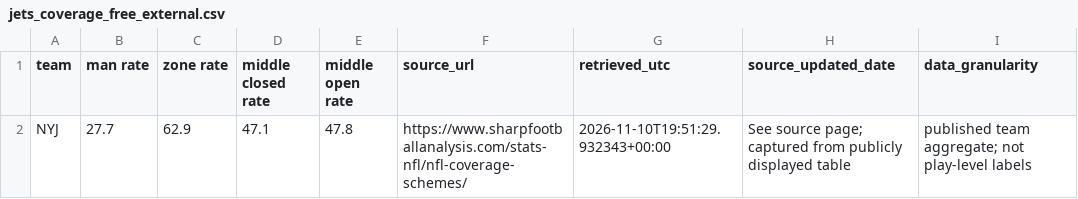
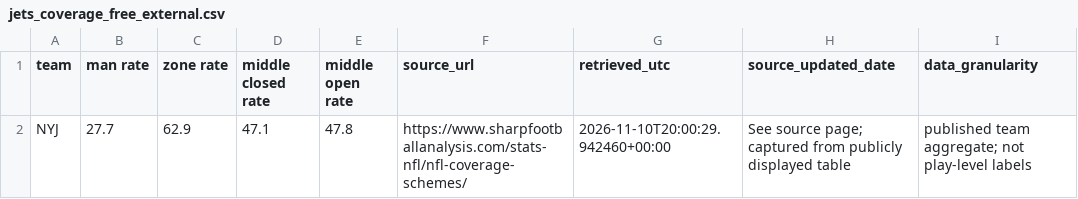
Before and after one commit to Fixedwing801/jets-performance-dashboard-2026, a CSV file: data/jets_coverage_free_external.csv, drawn as a sheet.

```diff
--- a/data/jets_coverage_free_external.csv
+++ b/data/jets_coverage_free_external.csv
@@ -1,2 +1,2 @@
 team,man rate,zone rate,middle closed rate,middle open rate,source_url,retrieved_utc,source_updated_date,data_granularity
-NYJ,27.7,62.9,47.1,47.8,https://www.sharpfootballanalysis.com/stats-nfl/nfl-coverage-schemes/,2026-11-10T19:51:29.932343+00:00,See source page; captured from publicly displayed table,published team aggregate; not play-level labels
+NYJ,27.7,62.9,47.1,47.8,https://www.sharpfootballanalysis.com/stats-nfl/nfl-coverage-schemes/,2026-11-10T20:00:29.942460+00:00,See source page; captured from publicly displayed table,published team aggregate; not play-level labels
```
Also changed, not shown: 14 other files.
